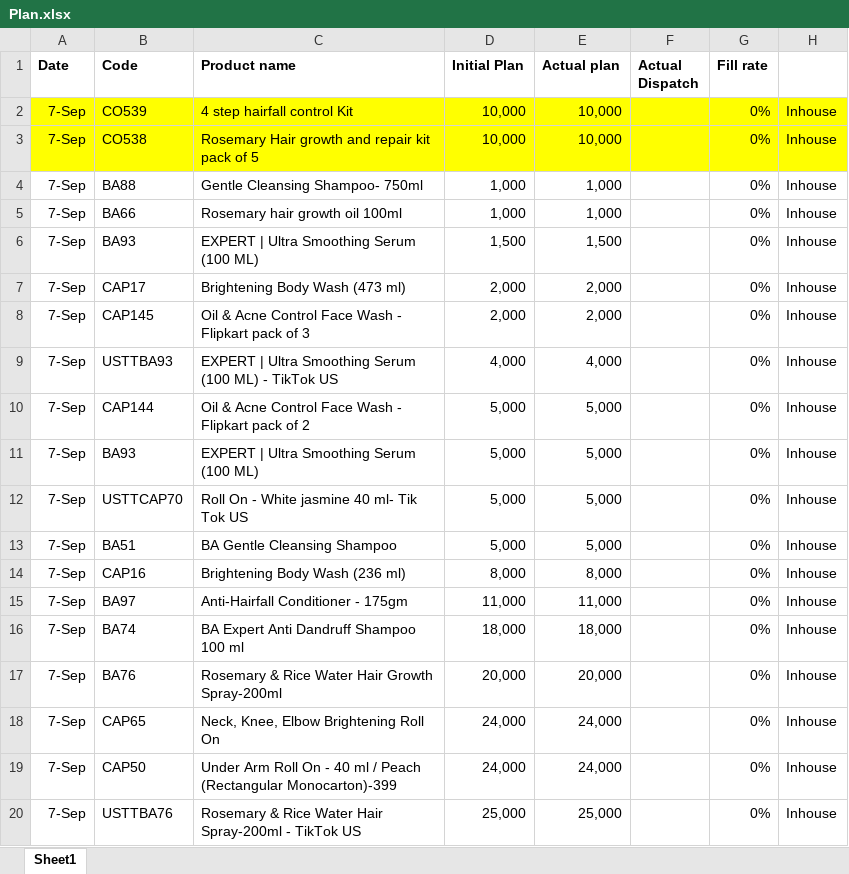
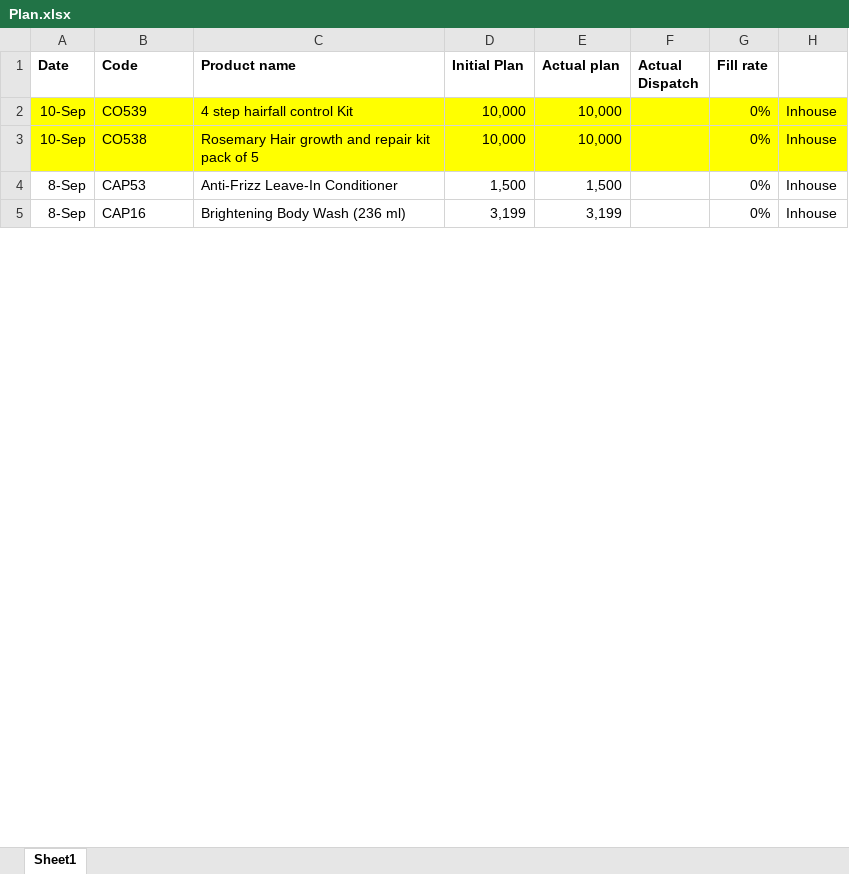
Before and after one commit to ramantayal-2912/production-board, an Excel workbook: data/Plan.xlsx, sheet Sheet1, drawn as a sheet; only a part is shown; values as stored, in another font and other column widths than the file's, no borders; removed rows and columns are numbered as before the commit, all else as after; the diff covers the shown part only; the diff names each change by its address in the sheet, - before the commit and + after, or states it on an @@ line.

```diff
--- a/data/Plan.xlsx (sheet Sheet1)
+++ b/data/Plan.xlsx (sheet Sheet1)
-A2:A3 (Date): 7-Sep
+A2:A3 (Date): 10-Sep
-row 4: 7-Sep | BA88 | Gentle Cleansing Shampoo- 750ml | 1,000 | 1,000 |  | 0% | Inhouse
-row 5: 7-Sep | BA66 | Rosemary hair growth oil 100ml | 1,000 | 1,000 |  | 0% | Inhouse
-A4 (Date): 7-Sep
+A4 (Date): 8-Sep
-B4 (Code): BA93
+B4 (Code): CAP53
-C4 (Product name): EXPERT | Ultra Smoothing Serum (100 ML)
+C4 (Product name): Anti-Frizz Leave-In Conditioner
-row 7: 7-Sep | CAP17 | Brightening Body Wash (473 ml) | 2,000 | 2,000 |  | 0% | Inhouse
-row 8: 7-Sep | CAP145 | Oil & Acne Control Face Wash - Flipkart pack of 3 | 2,000 | 2,000 |  | 0% | Inhouse
-row 9: 7-Sep | USTTBA93 | EXPERT | Ultra Smoothing Serum (100 ML) - TikTok US | 4,000 | 4,000 |  | 0% | Inhouse
-row 10: 7-Sep | CAP144 | Oil & Acne Control Face Wash - Flipkart pack of 2 | 5,000 | 5,000 |  | 0% | Inhouse
-row 11: 7-Sep | BA93 | EXPERT | Ultra Smoothing Serum (100 ML) | 5,000 | 5,000 |  | 0% | Inhouse
-row 12: 7-Sep | USTTCAP70 | Roll On - White jasmine 40 ml- Tik Tok US | 5,000 | 5,000 |  | 0% | Inhouse
-row 13: 7-Sep | BA51 | BA Gentle Cleansing Shampoo | 5,000 | 5,000 |  | 0% | Inhouse
-A5 (Date): 7-Sep
+A5 (Date): 8-Sep
-D5 (Initial Plan): 8,000
+D5 (Initial Plan): 3,199
-E5 (Actual plan): 8,000
+E5 (Actual plan): 3,199
-row 15: 7-Sep | BA97 | Anti-Hairfall Conditioner - 175gm | 11,000 | 11,000 |  | 0% | Inhouse
-row 16: 7-Sep | BA74 | BA Expert Anti Dandruff Shampoo 100 ml | 18,000 | 18,000 |  | 0% | Inhouse
-row 17: 7-Sep | BA76 | Rosemary & Rice Water Hair Growth Spray-200ml | 20,000 | 20,000 |  | 0% | Inhouse
-row 18: 7-Sep | CAP65 | Neck, Knee, Elbow Brightening Roll On | 24,000 | 24,000 |  | 0% | Inhouse
-row 19: 7-Sep | CAP50 | Under Arm Roll On - 40 ml / Peach (Rectangular Monocarton)-399 | 24,000 | 24,000 |  | 0% | Inhouse
-row 20: 7-Sep | USTTBA76 | Rosemary & Rice Water Hair Spray-200ml - TikTok US | 25,000 | 25,000 |  | 0% | Inhouse
```
Also changed, not shown: 39 added rows, 7 removed rows and 78 edited cells elsewhere in this sheet, 2 other files.
